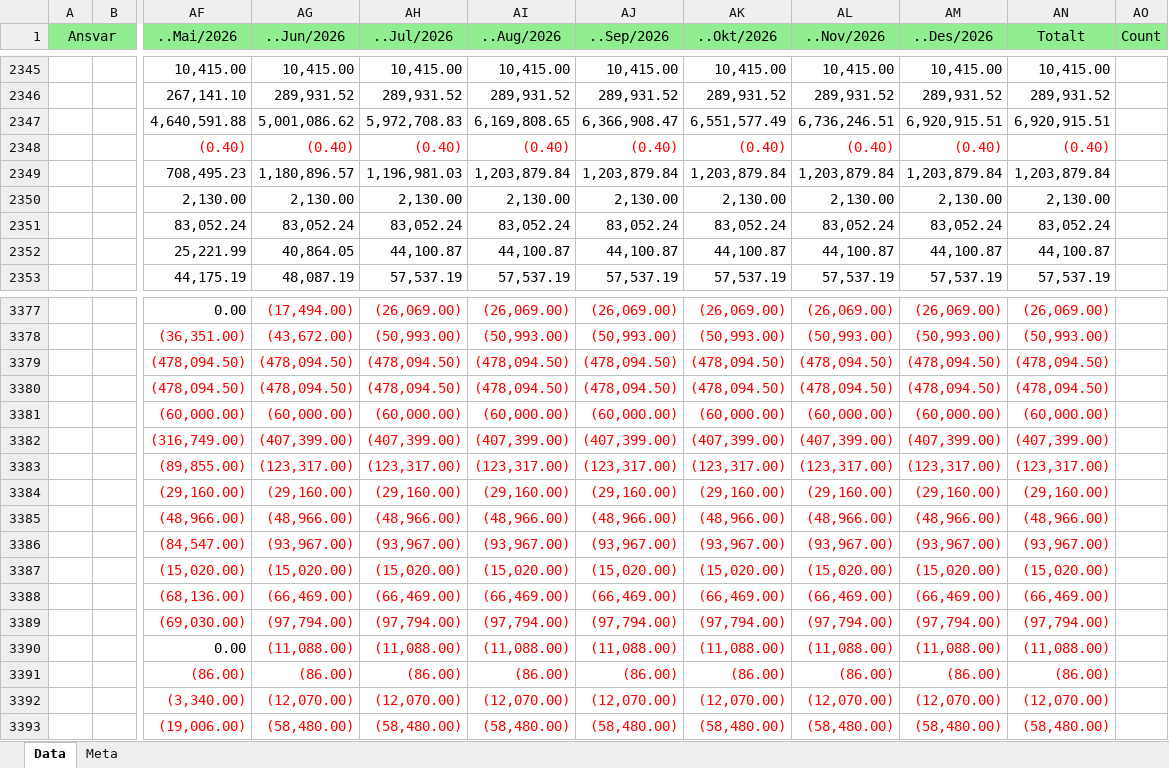
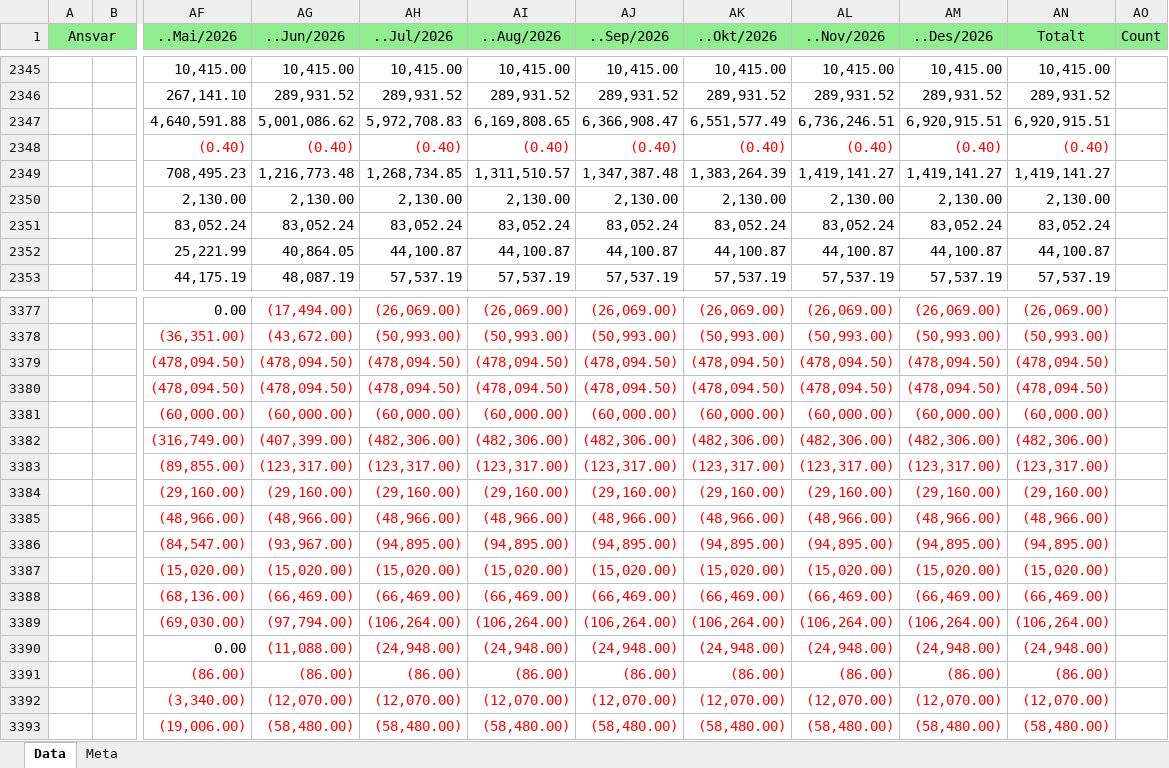
Before and after one commit to LarsAtRandaberg/plan, an Excel workbook: data-hop/regnskap/2026.adv.xlsx, sheet Data, drawn as a sheet; only a part is shown, gaps mark what is left out; values as stored, in another font and other column widths than the file's, no borders; the diff covers the shown part only; the diff names each change by its address in the sheet, - before the commit and + after, or states it on an @@ line.

Commit message:
Oppdater 2026-regnskap fra Xledger

```diff
--- a/data-hop/regnskap/2026.adv.xlsx (sheet Data)
+++ b/data-hop/regnskap/2026.adv.xlsx (sheet Data)
-AG2349 (..Jun/2026): 1,180,896.57
+AG2349 (..Jun/2026): 1,216,773.48
-AH2349 (..Jul/2026): 1,196,981.03
+AH2349 (..Jul/2026): 1,268,734.85
-AI2349 (..Aug/2026): 1,203,879.84
+AI2349 (..Aug/2026): 1,311,510.57
-AJ2349 (..Sep/2026): 1,203,879.84
+AJ2349 (..Sep/2026): 1,347,387.48
-AK2349 (..Okt/2026): 1,203,879.84
+AK2349 (..Okt/2026): 1,383,264.39
-AL2349 (..Nov/2026): 1,203,879.84
+AL2349 (..Nov/2026): 1,419,141.27
-AM2349 (..Des/2026): 1,203,879.84
+AM2349 (..Des/2026): 1,419,141.27
-AN2349 (Totalt): 1,203,879.84
+AN2349 (Totalt): 1,419,141.27
-AH3382 (..Jul/2026): (407,399.00)
+AH3382 (..Jul/2026): (482,306.00)
-AI3382 (..Aug/2026): (407,399.00)
+AI3382 (..Aug/2026): (482,306.00)
-AJ3382 (..Sep/2026): (407,399.00)
+AJ3382 (..Sep/2026): (482,306.00)
-AK3382 (..Okt/2026): (407,399.00)
+AK3382 (..Okt/2026): (482,306.00)
-AL3382 (..Nov/2026): (407,399.00)
+AL3382 (..Nov/2026): (482,306.00)
-AM3382 (..Des/2026): (407,399.00)
+AM3382 (..Des/2026): (482,306.00)
-AN3382 (Totalt): (407,399.00)
+AN3382 (Totalt): (482,306.00)
-AH3386 (..Jul/2026): (93,967.00)
+AH3386 (..Jul/2026): (94,895.00)
-AI3386 (..Aug/2026): (93,967.00)
+AI3386 (..Aug/2026): (94,895.00)
-AJ3386 (..Sep/2026): (93,967.00)
+AJ3386 (..Sep/2026): (94,895.00)
-AK3386 (..Okt/2026): (93,967.00)
+AK3386 (..Okt/2026): (94,895.00)
-AL3386 (..Nov/2026): (93,967.00)
+AL3386 (..Nov/2026): (94,895.00)
-AM3386 (..Des/2026): (93,967.00)
+AM3386 (..Des/2026): (94,895.00)
-AN3386 (Totalt): (93,967.00)
+AN3386 (Totalt): (94,895.00)
-AH3389 (..Jul/2026): (97,794.00)
+AH3389 (..Jul/2026): (106,264.00)
-AI3389 (..Aug/2026): (97,794.00)
+AI3389 (..Aug/2026): (106,264.00)
-AJ3389 (..Sep/2026): (97,794.00)
+AJ3389 (..Sep/2026): (106,264.00)
-AK3389 (..Okt/2026): (97,794.00)
+AK3389 (..Okt/2026): (106,264.00)
-AL3389 (..Nov/2026): (97,794.00)
+AL3389 (..Nov/2026): (106,264.00)
-AM3389 (..Des/2026): (97,794.00)
+AM3389 (..Des/2026): (106,264.00)
-AN3389 (Totalt): (97,794.00)
+AN3389 (Totalt): (106,264.00)
-AH3390 (..Jul/2026): (11,088.00)
+AH3390 (..Jul/2026): (24,948.00)
-AI3390 (..Aug/2026): (11,088.00)
+AI3390 (..Aug/2026): (24,948.00)
-AJ3390 (..Sep/2026): (11,088.00)
+AJ3390 (..Sep/2026): (24,948.00)
-AK3390 (..Okt/2026): (11,088.00)
+AK3390 (..Okt/2026): (24,948.00)
-AL3390 (..Nov/2026): (11,088.00)
+AL3390 (..Nov/2026): (24,948.00)
-AM3390 (..Des/2026): (11,088.00)
+AM3390 (..Des/2026): (24,948.00)
-AN3390 (Totalt): (11,088.00)
+AN3390 (Totalt): (24,948.00)
```
Also changed, not shown: 855 edited cells elsewhere in this sheet, 3 other files.
